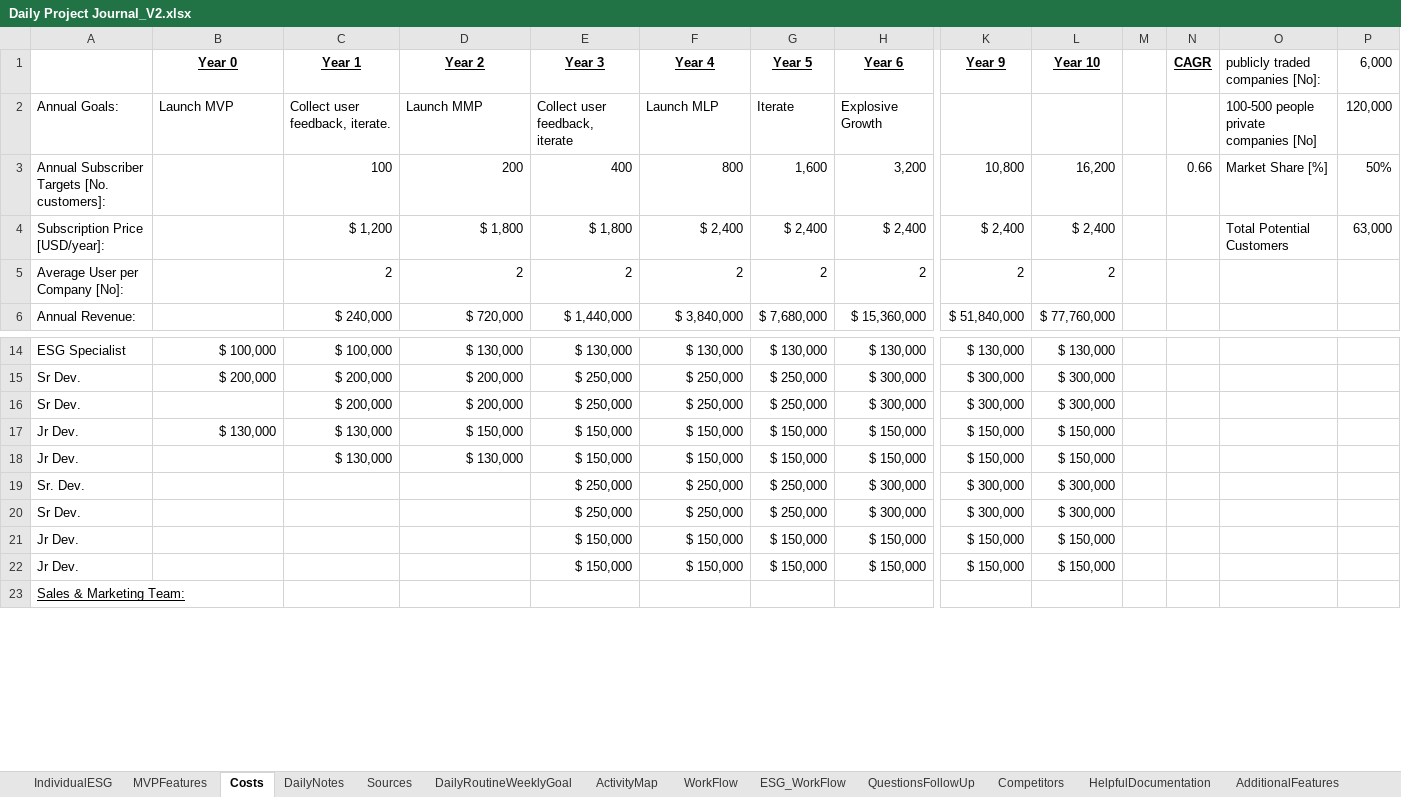
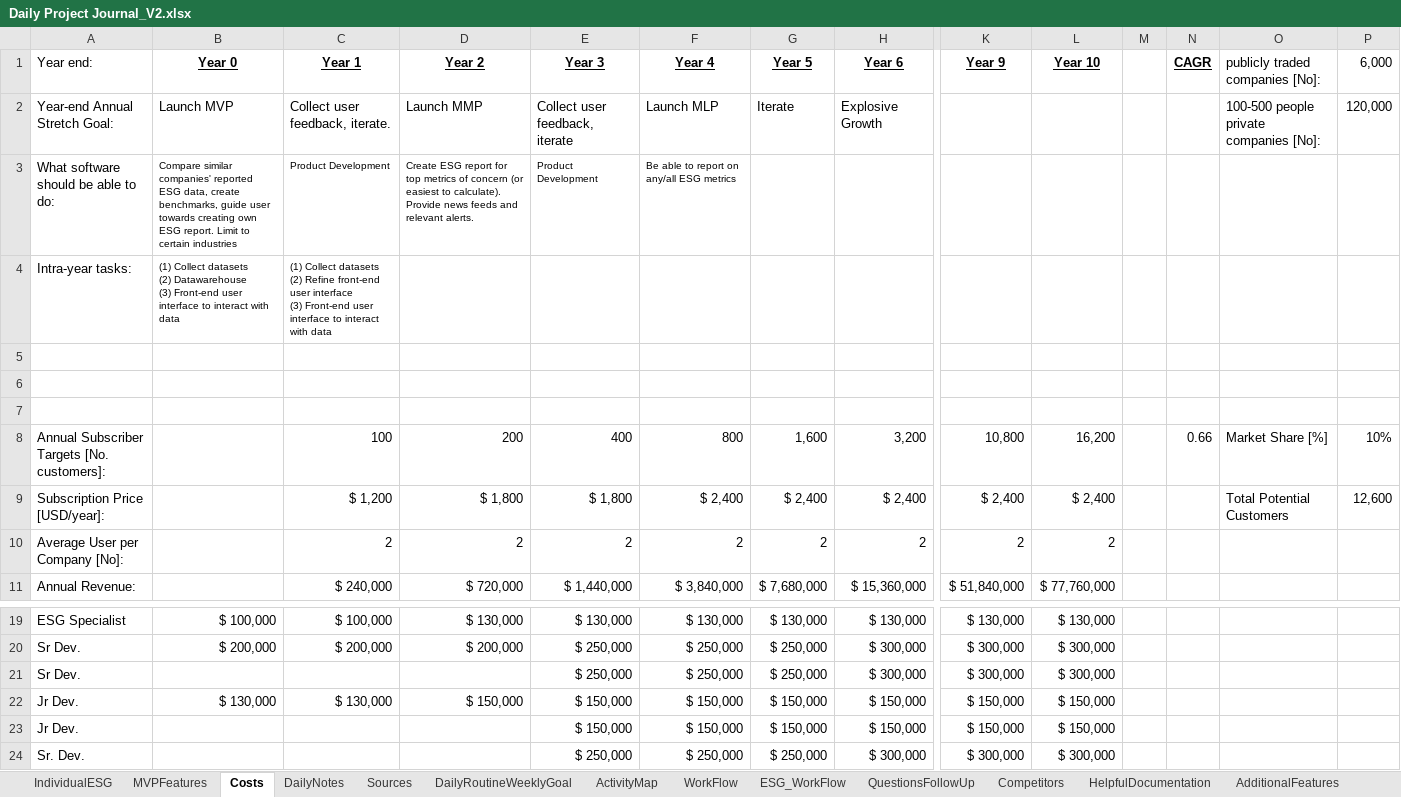
Before and after one commit to Protagonist888/LearnH2, an Excel workbook: Daily Project Journal_V2.xlsx, sheet Costs, drawn as a sheet; only a part is shown, gaps mark what is left out; the shorter side is filled out with more unchanged rows; values as stored, in another font and other column widths than the file's, no borders; addresses are those after the commit; rows hold the shown columns only; ↵ is a line break in a cell; the diff covers the shown part only; the diff names each change by its address in the sheet, - before the commit and + after, or states it on an @@ line.

```diff
--- a/Daily Project Journal_V2.xlsx (sheet Costs)
+++ b/Daily Project Journal_V2.xlsx (sheet Costs)
-A1: (empty)
+A1: Year end:
-A2 (Year end:): Annual Goals:
+A2 (Year end:): Year-end Annual Stretch Goal:
-O2 (publicly traded companies [No]:): 100-500 people private companies [No]
+O2 (publicly traded companies [No]:): 100-500 people private companies [No]:
+row 3: What software should be able to do: | Compare similar companies' reported ESG data, create benchmarks, guide user towards creating own ESG report. Limit to certain industries | Product Development | Create ESG report for top metrics of concern (or easiest to calculate). Provide news feeds and relevant alerts. | Product Development | Be able to report on any/all ESG metrics
+row 4: Intra-year tasks: | (1) Collect datasets ↵ (2) Datawarehouse ↵ (3) Front-end user interface to interact with data | (1) Collect datasets ↵ (2) Refine front-end user interface ↵ (3) Front-end user interface to interact with data
+row 5: (empty)
+row 6: (empty)
+row 7: (empty)
-P8 (6,000): 50%
+P8 (6,000): 10%
-P9 (6,000): 63,000
+P9 (6,000): 12,600
-C21 (Year 1): $ 200,000
+C21 (Year 1): (empty)
-D21 (Year 2): $ 200,000
+D21 (Year 2): (empty)
-C23 (Year 1): $ 130,000
+C23 (Year 1): (empty)
-D23 (Year 2): $ 130,000
+D23 (Year 2): (empty)
```
Also changed, not shown: 6 added rows, 4 removed rows, 18 edited cells and cell formats elsewhere in this sheet, sheet Sources, sheet MVPFeatures, formulas that keep their value, 2 other files.
